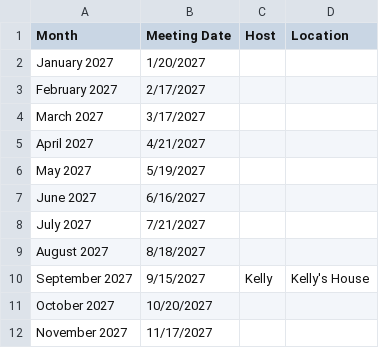
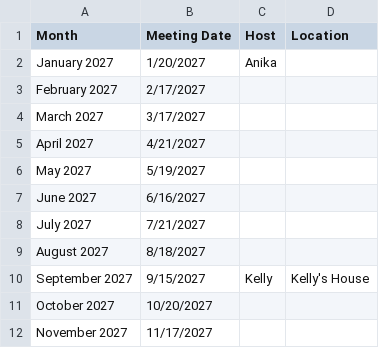
Before and after one commit to kellybearclawz/bookclub, a CSV file: 2027-schedule.csv, drawn as a sheet.

Commit message:
Schedule: Anika signed up for 1/20/2027

```diff
--- a/2027-schedule.csv
+++ b/2027-schedule.csv
@@ -1,3 +1,3 @@
 Month,Meeting Date,Host,Location
-January 2027,1/20/2027,,
+January 2027,1/20/2027,Anika,
 February 2027,2/17/2027,,
```
